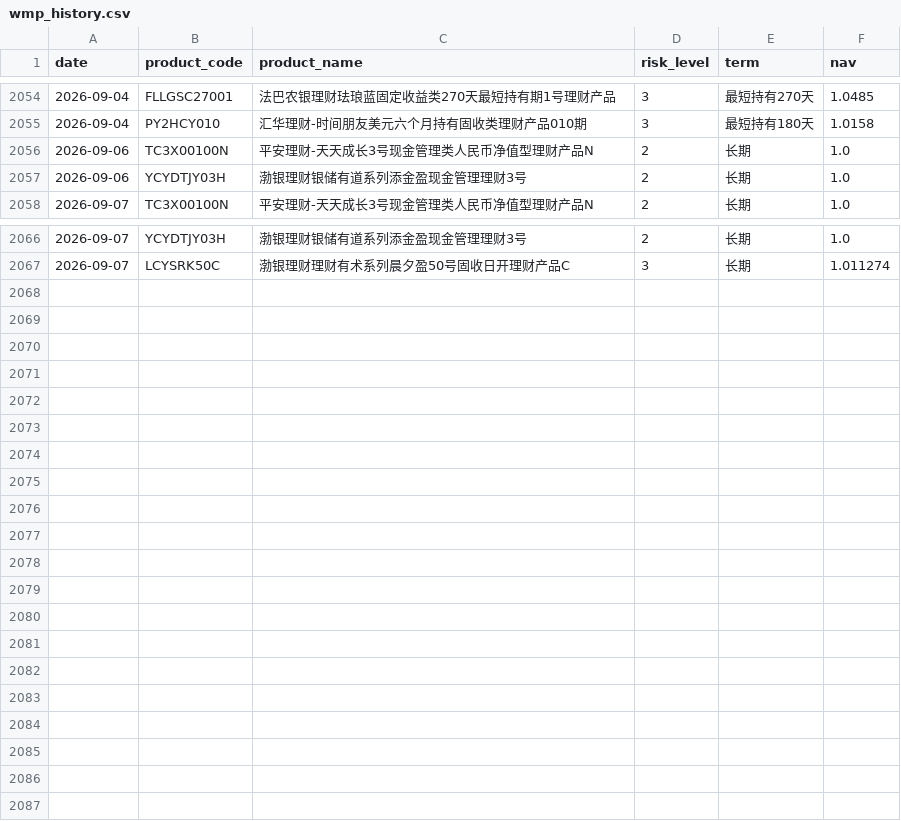
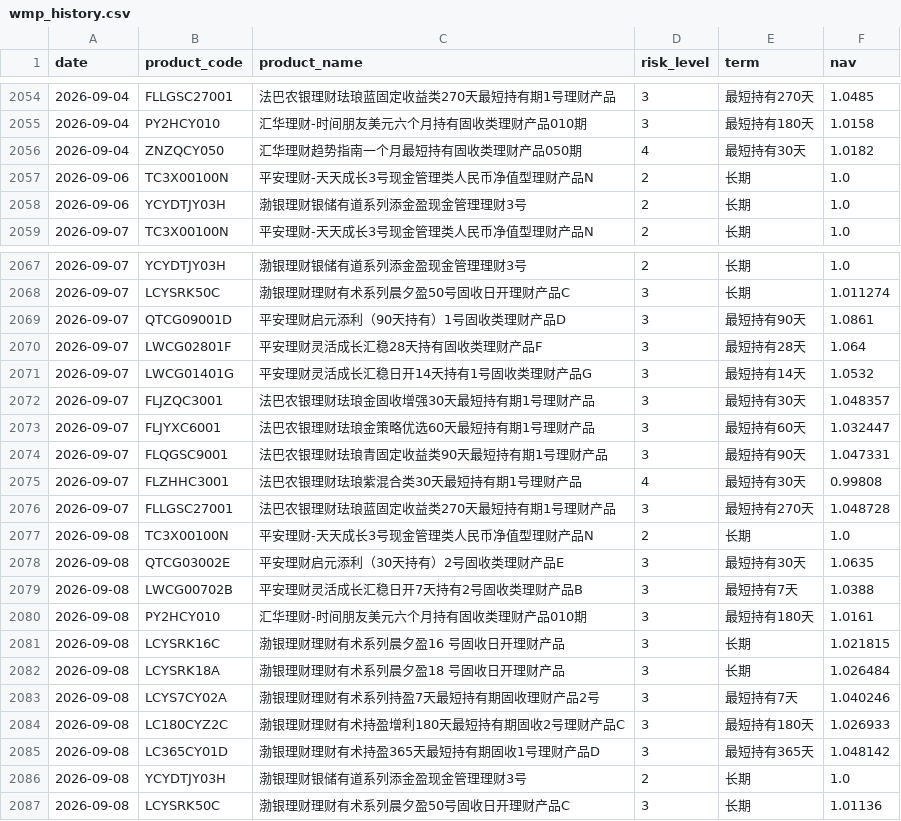
Before and after one commit to jiangx-lang/portfolio, a CSV file: data/wmp_history.csv, drawn as a sheet; only a part is shown, gaps mark what is left out.

```diff
--- a/data/wmp_history.csv
+++ b/data/wmp_history.csv
@@ -2055,2 +2055,3 @@ date,product_code,product_name,risk_level,term,nav
 2026-09-04,PY2HCY010,汇华理财-时间朋友美元六个月持有固收类理财产品010期,3,最短持有180天,1.0158
+2026-09-04,ZNZQCY050,汇华理财趋势指南一个月最短持有固收类理财产品050期,4,最短持有30天,1.0182
 2026-09-06,TC3X00100N,平安理财-天天成长3号现金管理类人民币净值型理财产品N,2,长期,1.0
@@ -2067 +2068,20 @@ date,product_code,product_name,risk_level,term,nav
 2026-09-07,LCYSRK50C,渤银理财理财有术系列晨夕盈50号固收日开理财产品C,3,长期,1.011274
+2026-09-07,QTCG09001D,平安理财启元添利（90天持有）1号固收类理财产品D,3,最短持有90天,1.0861
+2026-09-07,LWCG02801F,平安理财灵活成长汇稳28天持有固收类理财产品F,3,最短持有28天,1.064
+2026-09-07,LWCG01401G,平安理财灵活成长汇稳日开14天持有1号固收类理财产品G,3,最短持有14天,1.0532
+2026-09-07,FLJZQC3001,法巴农银理财珐琅金固收增强30天最短持有期1号理财产品,3,最短持有30天,1.048357
+2026-09-07,FLJYXC6001,法巴农银理财珐琅金策略优选60天最短持有期1号理财产品,3,最短持有60天,1.032447
+2026-09-07,FLQGSC9001,法巴农银理财珐琅青固定收益类90天最短持有期1号理财产品,3,最短持有90天,1.047331
+2026-09-07,FLZHHC3001,法巴农银理财珐琅紫混合类30天最短持有期1号理财产品,4,最短持有30天,0.99808
+2026-09-07,FLLGSC27001,法巴农银理财珐琅蓝固定收益类270天最短持有期1号理财产品,3,最短持有270天,1.048728
+2026-09-08,TC3X00100N,平安理财-天天成长3号现金管理类人民币净值型理财产品N,2,长期,1.0
+2026-09-08,QTCG03002E,平安理财启元添利（30天持有）2号固收类理财产品E,3,最短持有30天,1.0635
+2026-09-08,LWCG00702B,平安理财灵活成长汇稳日开7天持有2号固收类理财产品B,3,最短持有7天,1.0388
+2026-09-08,PY2HCY010,汇华理财-时间朋友美元六个月持有固收类理财产品010期,3,最短持有180天,1.0161
+2026-09-08,LCYSRK16C,渤银理财理财有术系列晨夕盈16 号固收日开理财产品,3,长期,1.021815
+2026-09-08,LCYSRK18A,渤银理财理财有术系列晨夕盈18 号固收日开理财产品,3,长期,1.026484
+2026-09-08,LCYS7CY02A,渤银理财理财有术系列持盈7天最短持有期固收理财产品2号,3,最短持有7天,1.040246
+2026-09-08,LC180CYZ2C,渤银理财理财有术持盈增利180天最短持有期固收2号理财产品C,3,最短持有180天,1.026933
+2026-09-08,LC365CY01D,渤银理财理财有术持盈365天最短持有期固收1号理财产品D,3,最短持有365天,1.048142
+2026-09-08,YCYDTJY03H,渤银理财银储有道系列添金盈现金管理理财3号,2,长期,1.0
+2026-09-08,LCYSRK50C,渤银理财理财有术系列晨夕盈50号固收日开理财产品C,3,长期,1.01136
```
